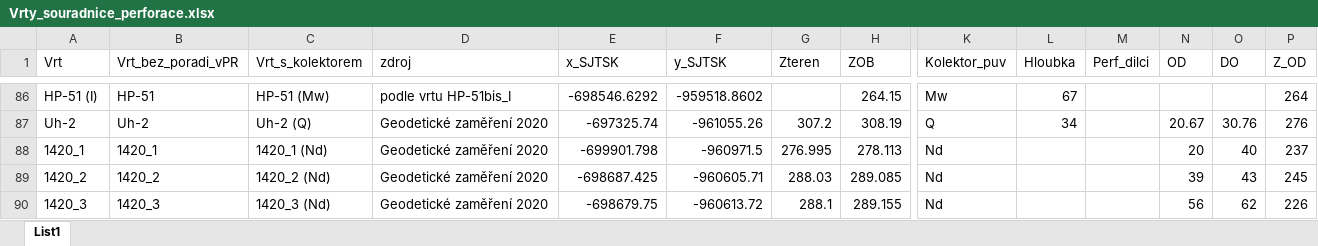
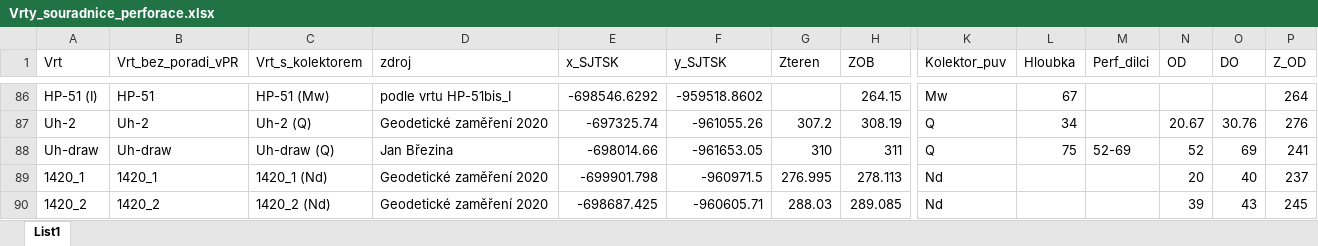
Before and after one commit to GeoMop/HLAVO, an Excel workbook: hlavo/ingress/well_data/Vrty_souradnice_perforace.xlsx, sheet List1, drawn as a sheet; only a part is shown, gaps mark what is left out; the shorter side is filled out with more unchanged rows; values as stored, in another font and other column widths than the file's, no borders; rows hold the shown columns only; the diff names each change by its address in the sheet, - before the commit and + after, or states it on an @@ line.

Commit message:
well_draw with position and interval info,
- add draw well info into the Vrty_souradnice_perforace.xlsx

```diff
--- a/hlavo/ingress/well_data/Vrty_souradnice_perforace.xlsx (sheet List1)
+++ b/hlavo/ingress/well_data/Vrty_souradnice_perforace.xlsx (sheet List1)
+row 88: Uh-draw | Uh-draw | Uh-draw (Q) | Jan Březina | -698014.66 | -961653.05 | 310 | 311 | Q | 75 | 52-69 | 52 | 69 | 241
```
Also changed, not shown: 5 other files.
